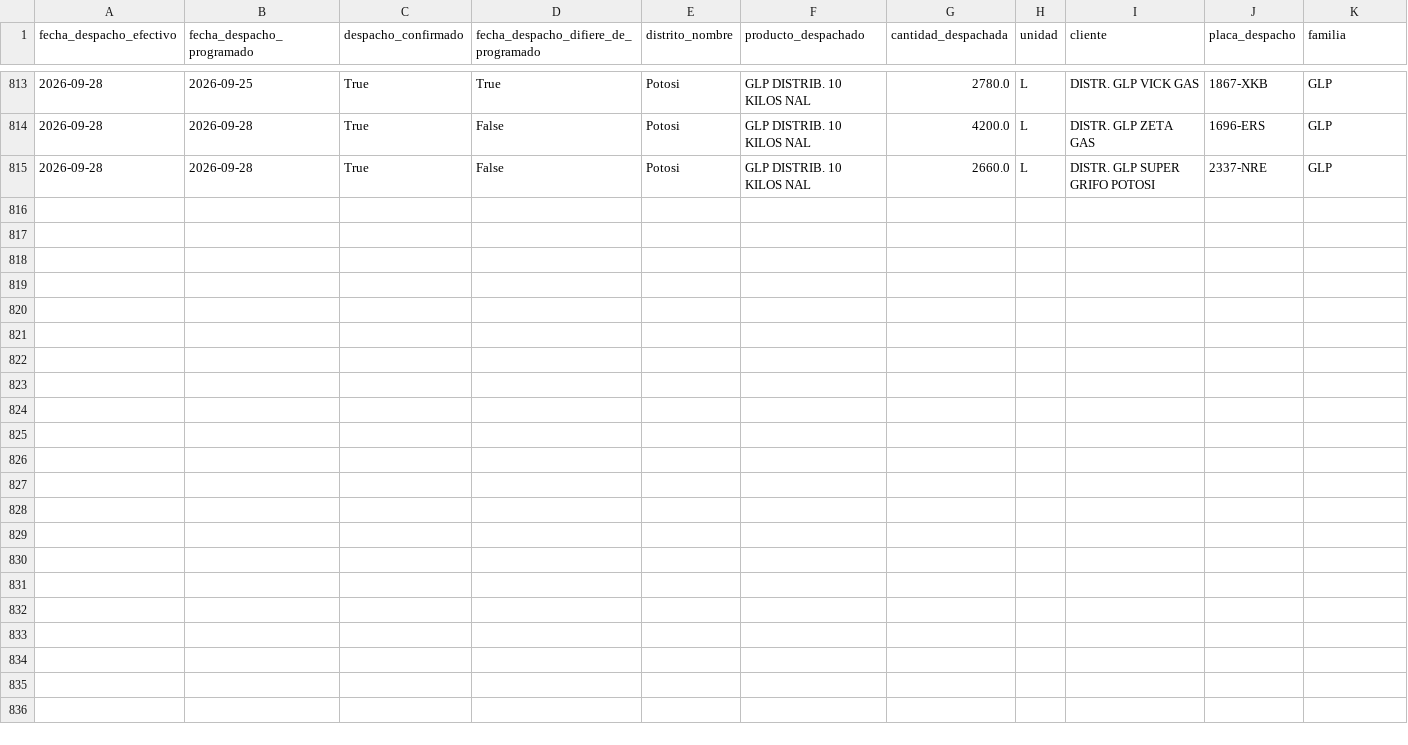
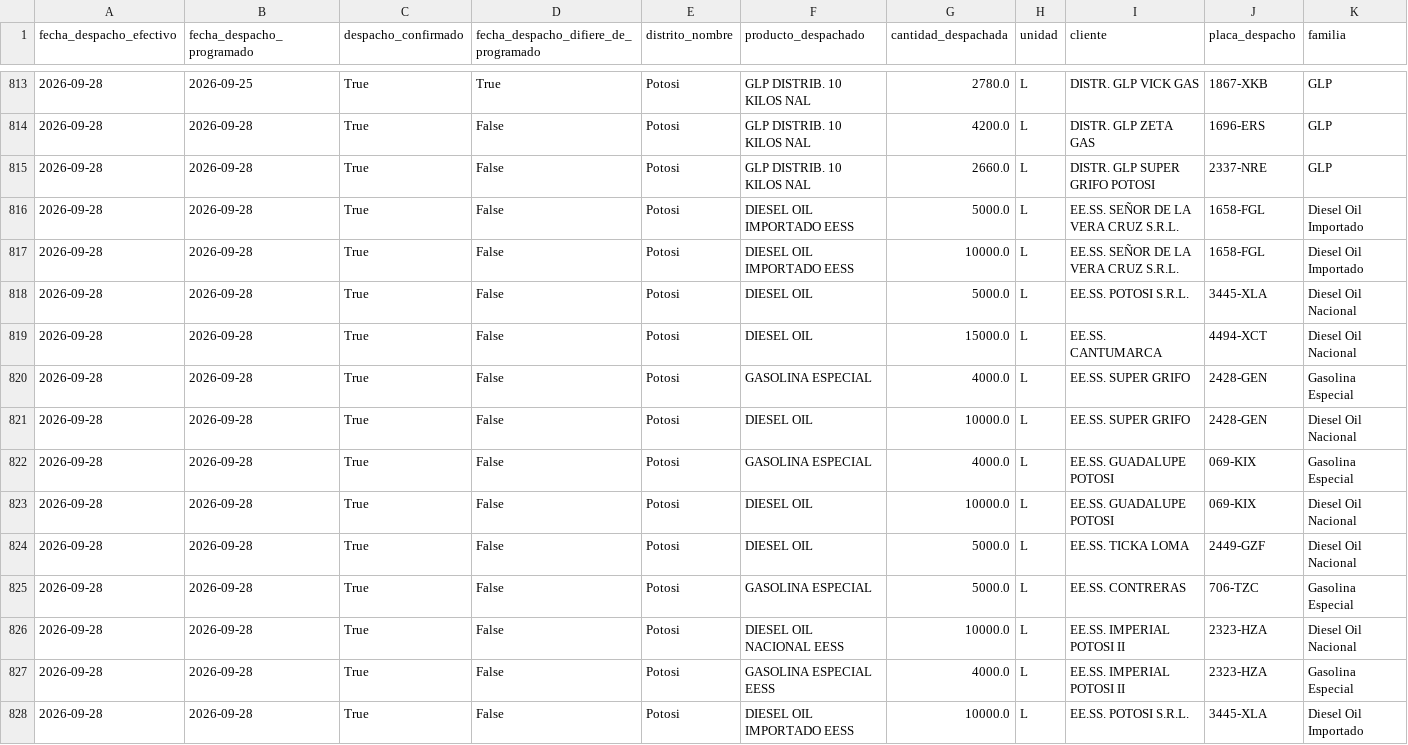
Before and after one commit to mauforonda/data-triage, a CSV file: hidrocarburos/abastecimiento/data/despachos/pot.csv, drawn as a sheet; only a part is shown, gaps mark what is left out; rows hold the shown columns only; the diff names each change by its address in the sheet, - before the commit and + after, or states it on an @@ line.

```diff
--- a/hidrocarburos/abastecimiento/data/despachos/pot.csv
+++ b/hidrocarburos/abastecimiento/data/despachos/pot.csv
+row 816: 2026-09-28 | 2026-09-28 | True | False | Potosi | DIESEL OIL IMPORTADO EESS | 5000.0 | L | EE.SS. SEÑOR DE LA VERA CRUZ S.R.L. | 1658-FGL | Diesel Oil Importado
+row 817: 2026-09-28 | 2026-09-28 | True | False | Potosi | DIESEL OIL IMPORTADO EESS | 10000.0 | L | EE.SS. SEÑOR DE LA VERA CRUZ S.R.L. | 1658-FGL | Diesel Oil Importado
+row 818: 2026-09-28 | 2026-09-28 | True | False | Potosi | DIESEL OIL | 5000.0 | L | EE.SS. POTOSI S.R.L. | 3445-XLA | Diesel Oil Nacional
+row 819: 2026-09-28 | 2026-09-28 | True | False | Potosi | DIESEL OIL | 15000.0 | L | EE.SS. CANTUMARCA | 4494-XCT | Diesel Oil Nacional
+row 820: 2026-09-28 | 2026-09-28 | True | False | Potosi | GASOLINA ESPECIAL | 4000.0 | L | EE.SS. SUPER GRIFO | 2428-GEN | Gasolina Especial
+row 821: 2026-09-28 | 2026-09-28 | True | False | Potosi | DIESEL OIL | 10000.0 | L | EE.SS. SUPER GRIFO | 2428-GEN | Diesel Oil Nacional
+row 822: 2026-09-28 | 2026-09-28 | True | False | Potosi | GASOLINA ESPECIAL | 4000.0 | L | EE.SS. GUADALUPE POTOSI | 069-KIX | Gasolina Especial
+row 823: 2026-09-28 | 2026-09-28 | True | False | Potosi | DIESEL OIL | 10000.0 | L | EE.SS. GUADALUPE POTOSI | 069-KIX | Diesel Oil Nacional
+row 824: 2026-09-28 | 2026-09-28 | True | False | Potosi | DIESEL OIL | 5000.0 | L | EE.SS. TICKA LOMA | 2449-GZF | Diesel Oil Nacional
+row 825: 2026-09-28 | 2026-09-28 | True | False | Potosi | GASOLINA ESPECIAL | 5000.0 | L | EE.SS. CONTRERAS | 706-TZC | Gasolina Especial
+row 826: 2026-09-28 | 2026-09-28 | True | False | Potosi | DIESEL OIL NACIONAL EESS | 10000.0 | L | EE.SS. IMPERIAL POTOSI II | 2323-HZA | Diesel Oil Nacional
+row 827: 2026-09-28 | 2026-09-28 | True | False | Potosi | GASOLINA ESPECIAL EESS | 4000.0 | L | EE.SS. IMPERIAL POTOSI II | 2323-HZA | Gasolina Especial
+row 828: 2026-09-28 | 2026-09-28 | True | False | Potosi | DIESEL OIL IMPORTADO EESS | 10000.0 | L | EE.SS. POTOSI S.R.L. | 3445-XLA | Diesel Oil Importado
```
Also changed, not shown: hidrocarburos/abastecimiento/data/despachos/oru.csv, hidrocarburos/abastecimiento/data/despachos/sjc.csv, 32 other files.
